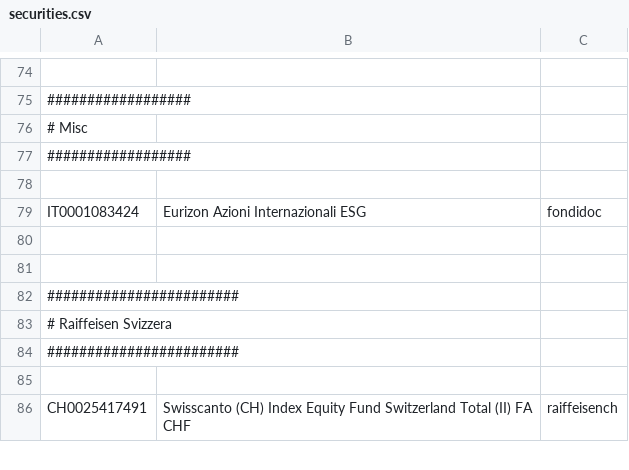
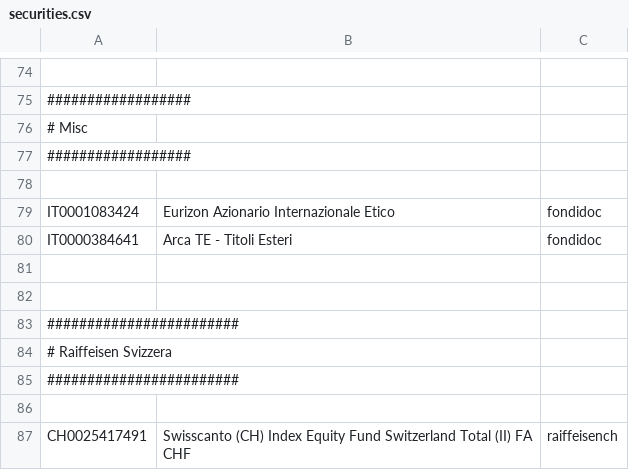
Before and after one commit to enrichman/portfolio-performance, a CSV file: securities.csv, drawn as a sheet; only a part is shown, gaps mark what is left out.

Commit message:
fix for fondidoc (#28)

```diff
--- a/securities.csv
+++ b/securities.csv
@@ -78,3 +78,4 @@
 
-"IT0001083424","Eurizon Azioni Internazionali ESG","fondidoc"
+"IT0001083424","Eurizon Azionario Internazionale Etico","fondidoc"
+"IT0000384641","Arca TE - Titoli Esteri","fondidoc"
 
```
Also changed, not shown: 2 other files.
